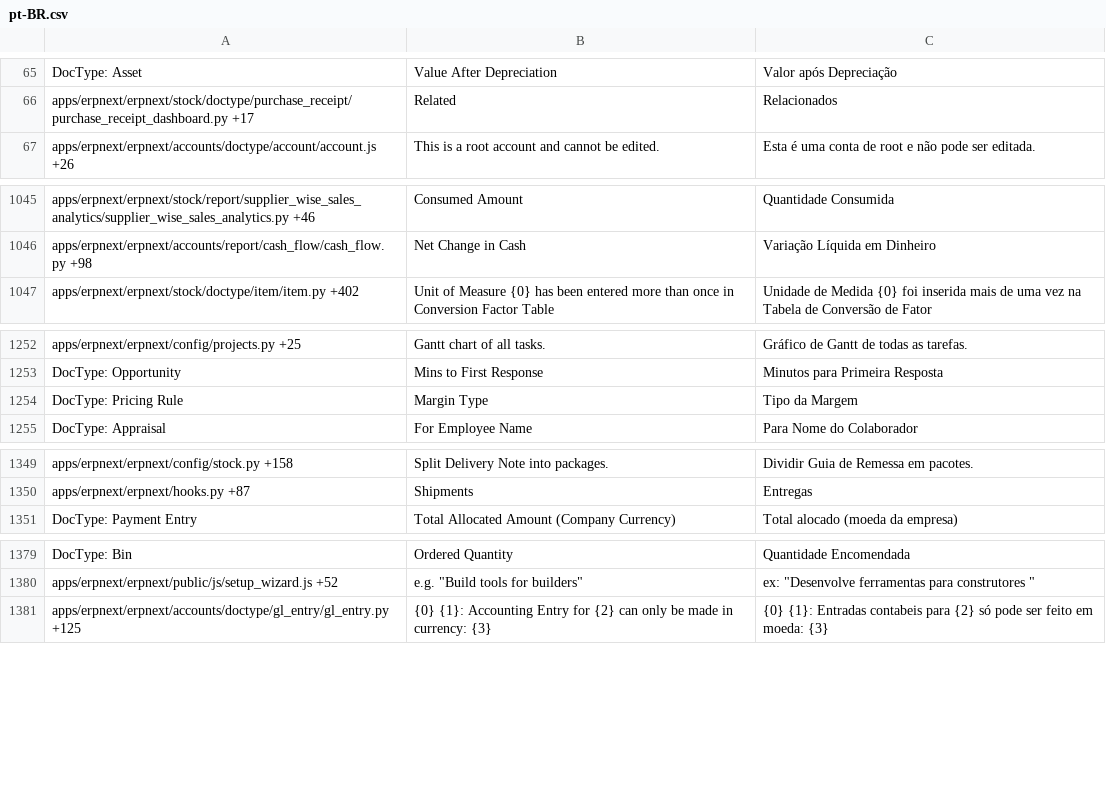
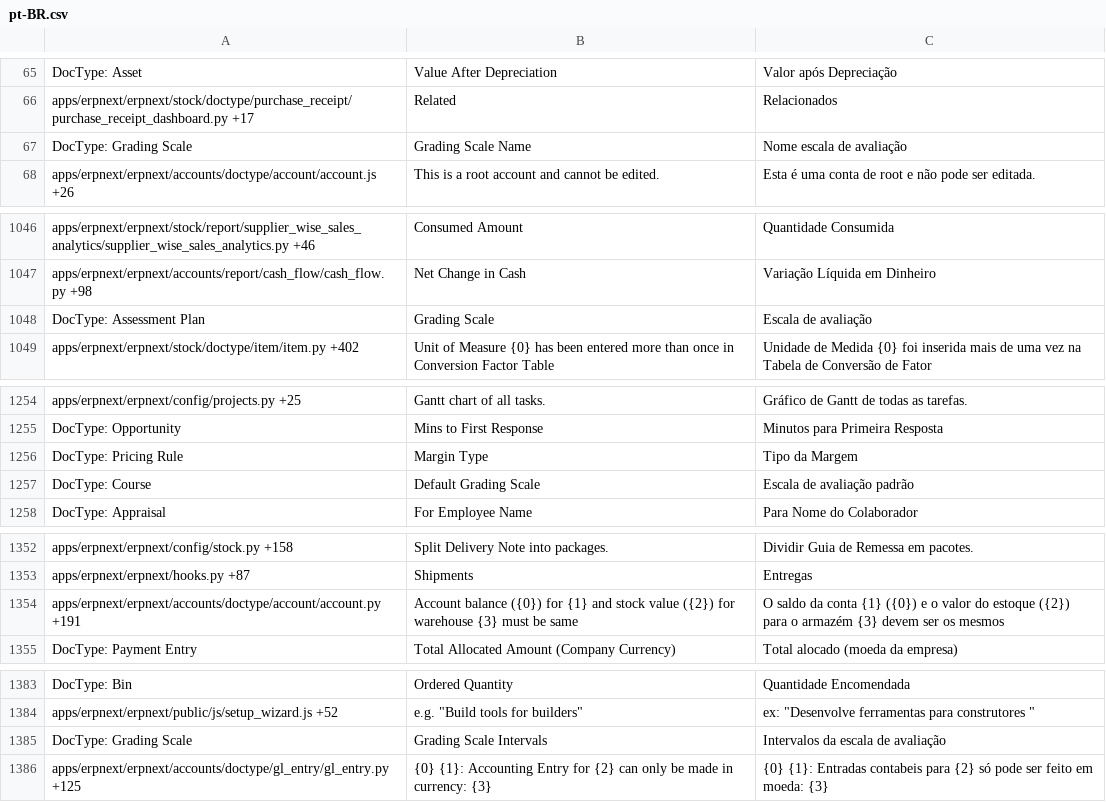
Before and after one commit to techyst-net/nexyst, a CSV file: erpnext/translations/pt-BR.csv, drawn as a sheet; only a part is shown, gaps mark what is left out; the diff covers the shown part only; the diff names each change by its address in the sheet, - before the commit and + after, or states it on an @@ line.

Commit message:
[translation] translation updates

```diff
--- a/erpnext/translations/pt-BR.csv
+++ b/erpnext/translations/pt-BR.csv
+row 67: DocType: Grading Scale | Grading Scale Name | Nome escala de avaliação
+row 1048: DocType: Assessment Plan | Grading Scale | Escala de avaliação
+row 1257: DocType: Course | Default Grading Scale | Escala de avaliação padrão
+row 1354: apps/erpnext/erpnext/accounts/doctype/account/account.py +191 | Account balance ({0}) for {1} and stock value ({2}) for warehouse {3} must be same | O saldo da conta {1} ({0}) e o valor do estoque ({2}) para o armazém {3} devem ser os mesmos
+row 1385: DocType: Grading Scale | Grading Scale Intervals | Intervalos da escala de avaliação
```
Also changed, not shown: 1 added row and 2 edited cells elsewhere in this file, erpnext/translations/ar.csv, erpnext/translations/da.csv, 4 other files.
